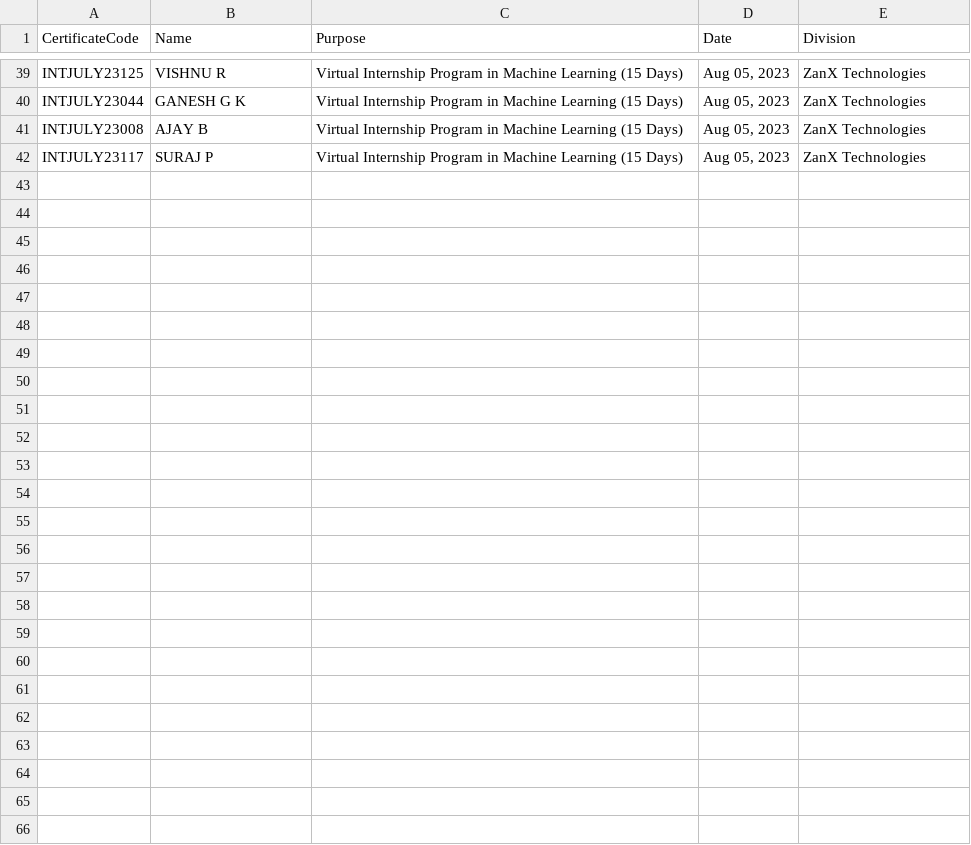
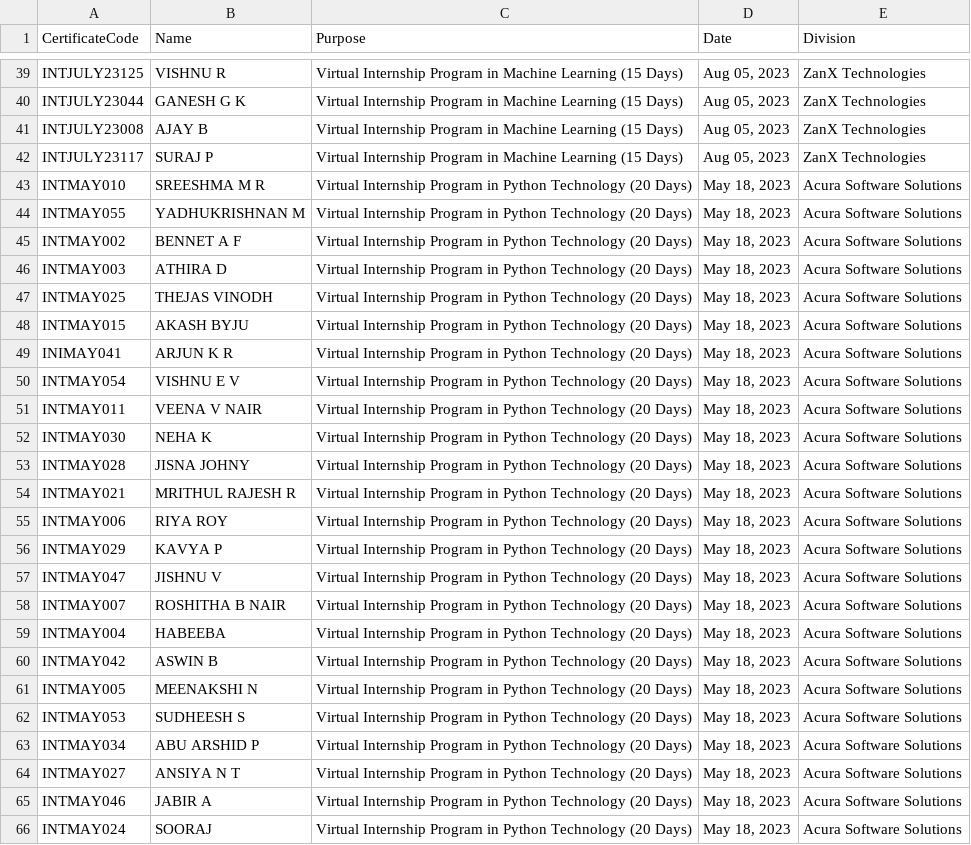
Before and after one commit to zandora-edge/certify, a CSV file: assets/database/Issued_Certificates_DB.csv, drawn as a sheet; only a part is shown, gaps mark what is left out; the diff covers the shown part only.

Commit message:
Update Issued_Certificates_DB.csv
Updated issued certificate database

```diff
--- a/assets/database/Issued_Certificates_DB.csv
+++ b/assets/database/Issued_Certificates_DB.csv
@@ -42 +42,25 @@ INTJULY23008,AJAY B,Virtual Internship Program in Machine Learning (15 Days),"Au
 INTJULY23117,SURAJ P,Virtual Internship Program in Machine Learning (15 Days),"Aug 05, 2023",ZanX Technologies
+INTMAY010,SREESHMA M R,Virtual Internship Program in Python Technology (20 Days),"May 18, 2023",Acura Software Solutions
+INTMAY055,YADHUKRISHNAN M,Virtual Internship Program in Python Technology (20 Days),"May 18, 2023",Acura Software Solutions
+INTMAY002,BENNET A F,Virtual Internship Program in Python Technology (20 Days),"May 18, 2023",Acura Software Solutions
+INTMAY003,ATHIRA D,Virtual Internship Program in Python Technology (20 Days),"May 18, 2023",Acura Software Solutions
+INTMAY025,THEJAS VINODH,Virtual Internship Program in Python Technology (20 Days),"May 18, 2023",Acura Software Solutions
+INTMAY015,AKASH BYJU,Virtual Internship Program in Python Technology (20 Days),"May 18, 2023",Acura Software Solutions
+INIMAY041,ARJUN K R,Virtual Internship Program in Python Technology (20 Days),"May 18, 2023",Acura Software Solutions
+INTMAY054,VISHNU E V,Virtual Internship Program in Python Technology (20 Days),"May 18, 2023",Acura Software Solutions
+INTMAY011,VEENA V NAIR,Virtual Internship Program in Python Technology (20 Days),"May 18, 2023",Acura Software Solutions
+INTMAY030,NEHA K,Virtual Internship Program in Python Technology (20 Days),"May 18, 2023",Acura Software Solutions
+INTMAY028,JISNA JOHNY,Virtual Internship Program in Python Technology (20 Days),"May 18, 2023",Acura Software Solutions
+INTMAY021,MRITHUL RAJESH R,Virtual Internship Program in Python Technology (20 Days),"May 18, 2023",Acura Software Solutions
+INTMAY006,RIYA ROY,Virtual Internship Program in Python Technology (20 Days),"May 18, 2023",Acura Software Solutions
+INTMAY029,KAVYA P,Virtual Internship Program in Python Technology (20 Days),"May 18, 2023",Acura Software Solutions
+INTMAY047,JISHNU V,Virtual Internship Program in Python Technology (20 Days),"May 18, 2023",Acura Software Solutions
+INTMAY007,ROSHITHA B NAIR,Virtual Internship Program in Python Technology (20 Days),"May 18, 2023",Acura Software Solutions
+INTMAY004,HABEEBA,Virtual Internship Program in Python Technology (20 Days),"May 18, 2023",Acura Software Solutions
+INTMAY042,ASWIN B,Virtual Internship Program in Python Technology (20 Days),"May 18, 2023",Acura Software Solutions
+INTMAY005,MEENAKSHI N,Virtual Internship Program in Python Technology (20 Days),"May 18, 2023",Acura Software Solutions
+INTMAY053,SUDHEESH S,Virtual Internship Program in Python Technology (20 Days),"May 18, 2023",Acura Software Solutions
+INTMAY034,ABU ARSHID P,Virtual Internship Program in Python Technology (20 Days),"May 18, 2023",Acura Software Solutions
+INTMAY027,ANSIYA N T,Virtual Internship Program in Python Technology (20 Days),"May 18, 2023",Acura Software Solutions
+INTMAY046,JABIR A,Virtual Internship Program in Python Technology (20 Days),"May 18, 2023",Acura Software Solutions
+INTMAY024,SOORAJ,Virtual Internship Program in Python Technology (20 Days),"May 18, 2023",Acura Software Solutions
```
Also changed, not shown: 1 edited cell elsewhere in this file.
